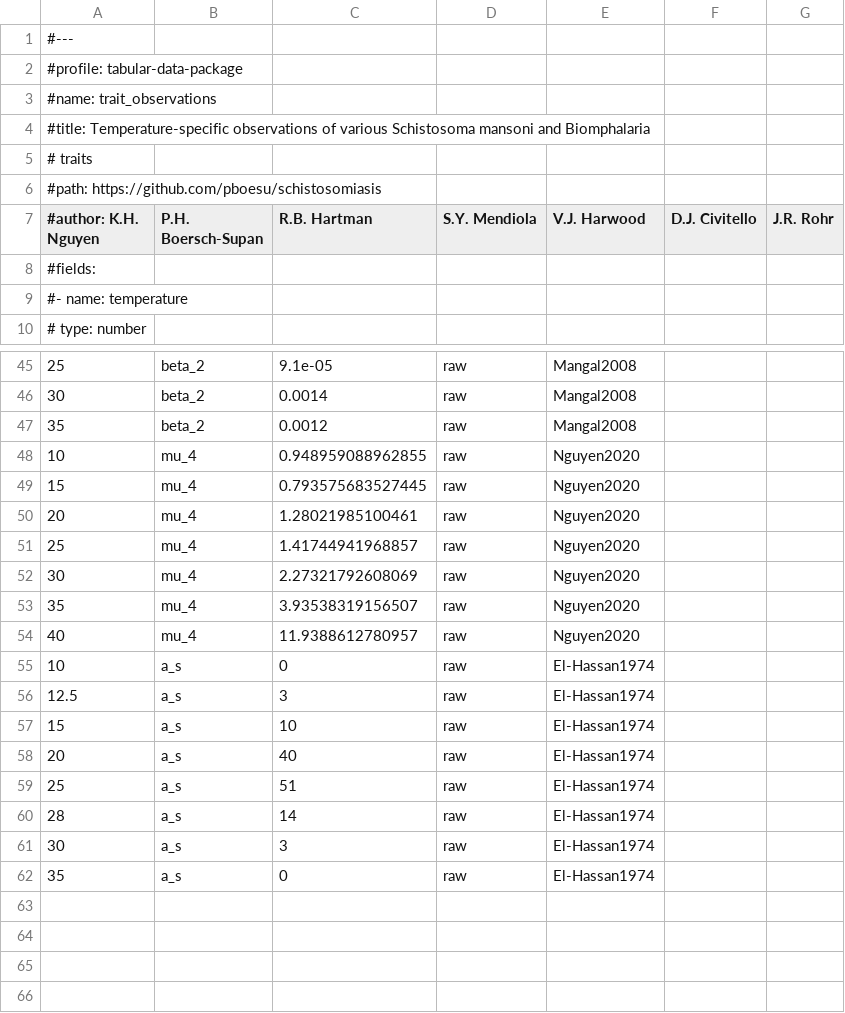
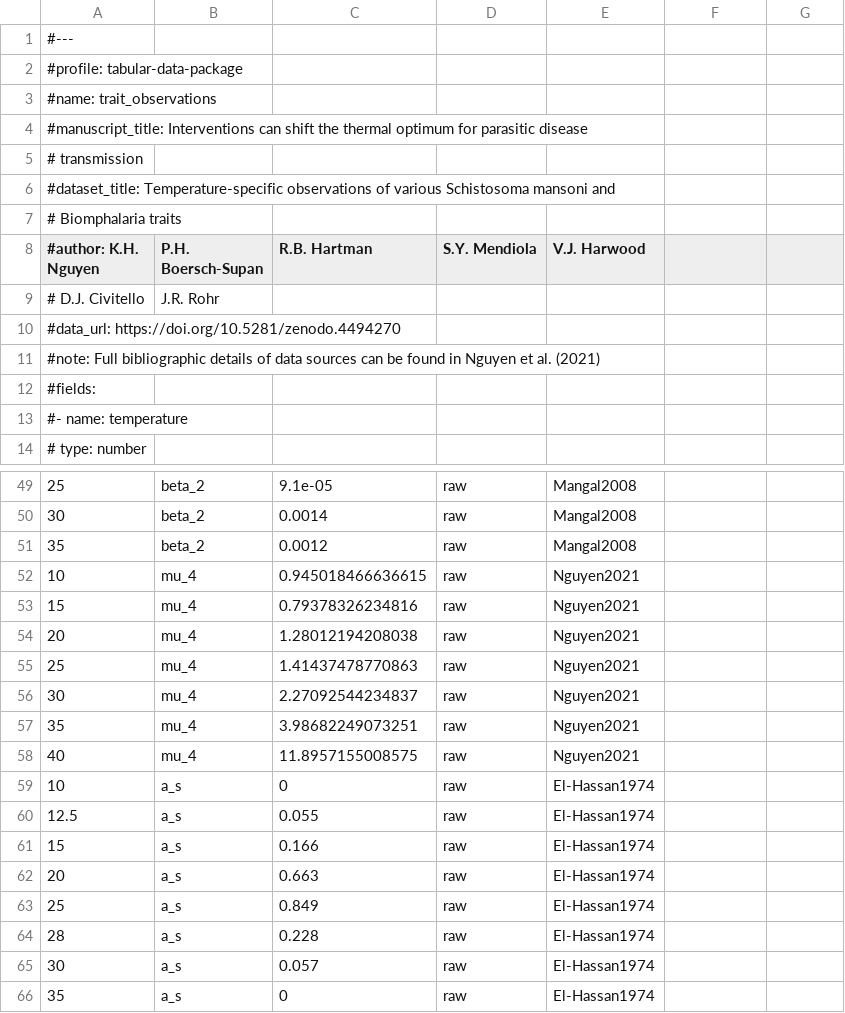
Before and after one commit to pboesu/schistosomiasis, a CSV file: data/trait_observations.csv, drawn as a sheet; only a part is shown, gaps mark what is left out; addresses are those after the commit; the diff covers the shown part only; the diff names each change by its address in the sheet, - before the commit and + after, or states it on an @@ line.

```diff
--- a/data/trait_observations.csv
+++ b/data/trait_observations.csv
-A4 (#author: K.H. Nguyen): #title: Temperature-specific observations of various Schistosoma mansoni and Biomphalaria
+A4 (#author: K.H. Nguyen): #manuscript_title: Interventions can shift the thermal optimum for parasitic disease
-A5 (#author: K.H. Nguyen): # traits
+A5 (#author: K.H. Nguyen): # transmission
-A6 (#author: K.H. Nguyen): #path: https://github.com/pboesu/schistosomiasis
+A6 (#author: K.H. Nguyen): #dataset_title: Temperature-specific observations of various Schistosoma mansoni and
+row 7: # Biomphalaria traits
-F8: D.J. Civitello
+F8: (empty)
-G8: J.R. Rohr
+G8: (empty)
+row 9: # D.J. Civitello | J.R. Rohr
+row 10: #data_url: https://doi.org/10.5281/zenodo.4494270
+row 11: #note: Full bibliographic details of data sources can be found in Nguyen et al. (2021)
-C52 (R.B. Hartman): 0.948959088962855
+C52 (R.B. Hartman): 0.945018466636615
-E52:E58 (V.J. Harwood): Nguyen2020
+E52:E58 (V.J. Harwood): Nguyen2021
-C53 (R.B. Hartman): 0.793575683527445
+C53 (R.B. Hartman): 0.79378326234816
-C54 (R.B. Hartman): 1.28021985100461
+C54 (R.B. Hartman): 1.28012194208038
-C55 (R.B. Hartman): 1.41744941968857
+C55 (R.B. Hartman): 1.41437478770863
-C56 (R.B. Hartman): 2.27321792608069
+C56 (R.B. Hartman): 2.27092544234837
-C57 (R.B. Hartman): 3.93538319156507
+C57 (R.B. Hartman): 3.98682249073251
-C58 (R.B. Hartman): 11.9388612780957
+C58 (R.B. Hartman): 11.8957155008575
-C60 (R.B. Hartman): 3
+C60 (R.B. Hartman): 0.055
-C61 (R.B. Hartman): 10
+C61 (R.B. Hartman): 0.166
-C62 (R.B. Hartman): 40
+C62 (R.B. Hartman): 0.663
-C63 (R.B. Hartman): 51
+C63 (R.B. Hartman): 0.849
-C64 (R.B. Hartman): 14
+C64 (R.B. Hartman): 0.228
-C65 (R.B. Hartman): 3
+C65 (R.B. Hartman): 0.057
```
Also changed, not shown: 1 edited cell elsewhere in this file, data/cercarial_shedding_observations.csv, data/cercarial_survival_observations.csv, 4 other files.
